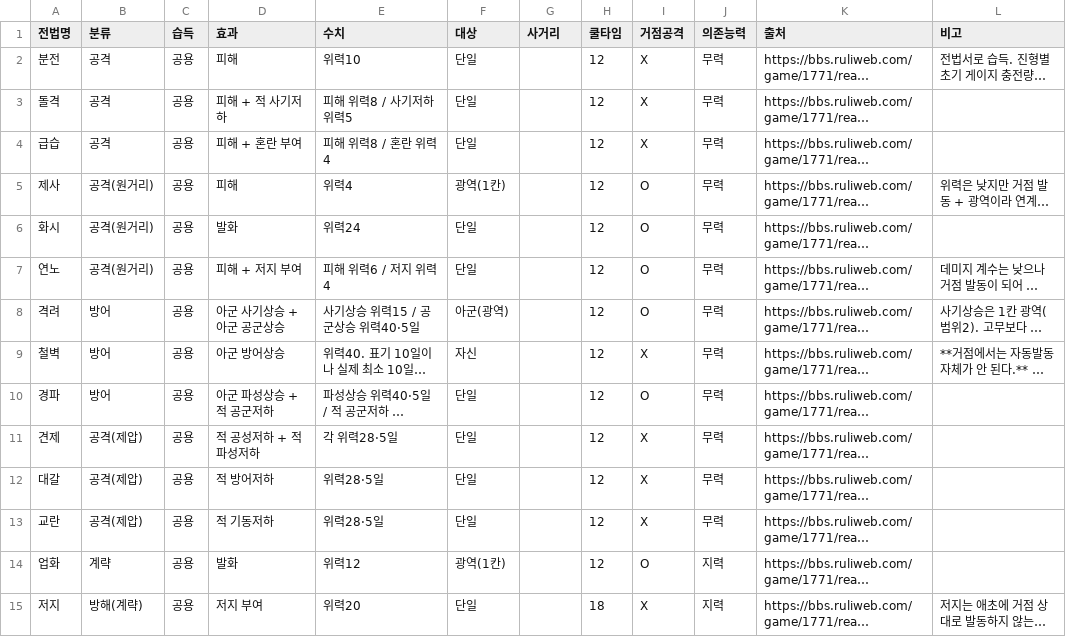
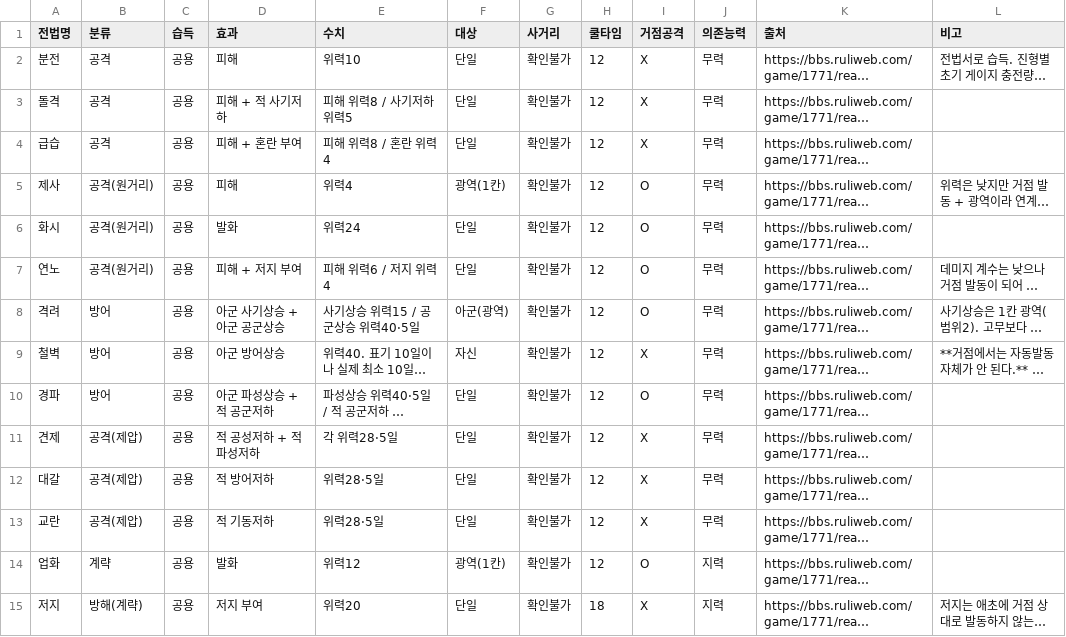
Before and after one commit to ash910b-a11y/fm26, a CSV file: rotk14-agent/data/전법.csv, drawn as a sheet; only a part is shown; long unchanged cells end in …; the diff covers the shown part only; the diff names each change by its address in the sheet, - before the commit and + after, or states it on an @@ line.

```diff
--- a/rotk14-agent/data/전법.csv
+++ b/rotk14-agent/data/전법.csv
-G2:G15 (사거리): (empty)
+G2:G15 (사거리): 확인불가
```
Also changed, not shown: 121 edited cells elsewhere in this file, rotk14-agent/data/개성.csv, 2 other files.
